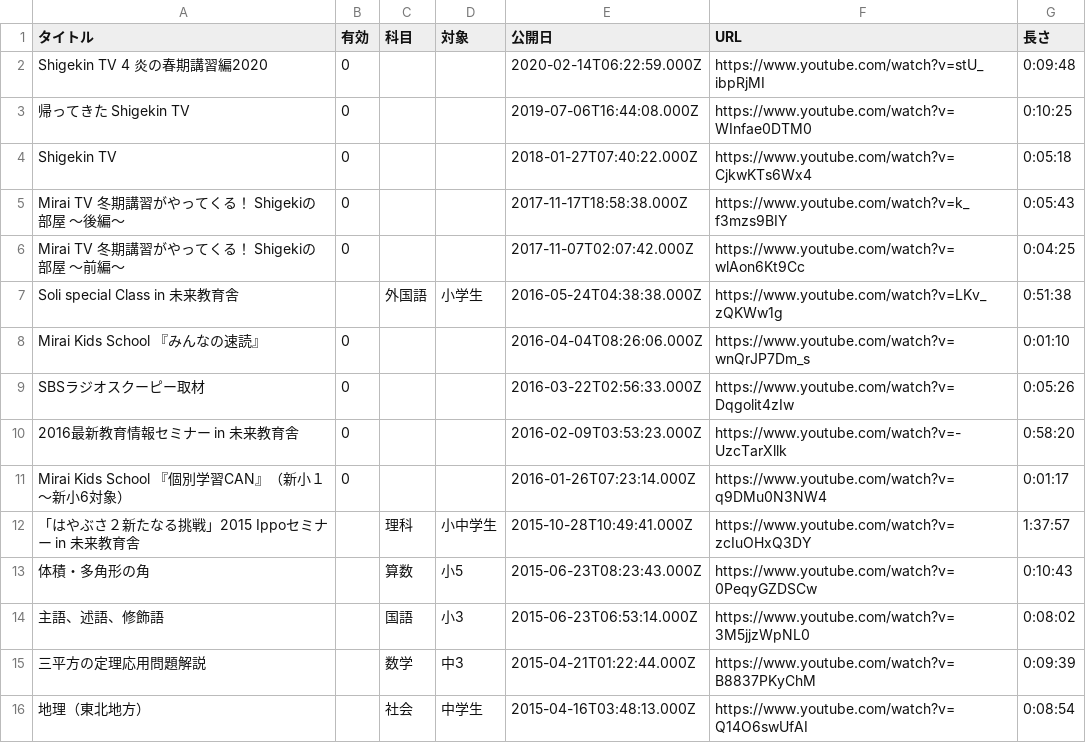
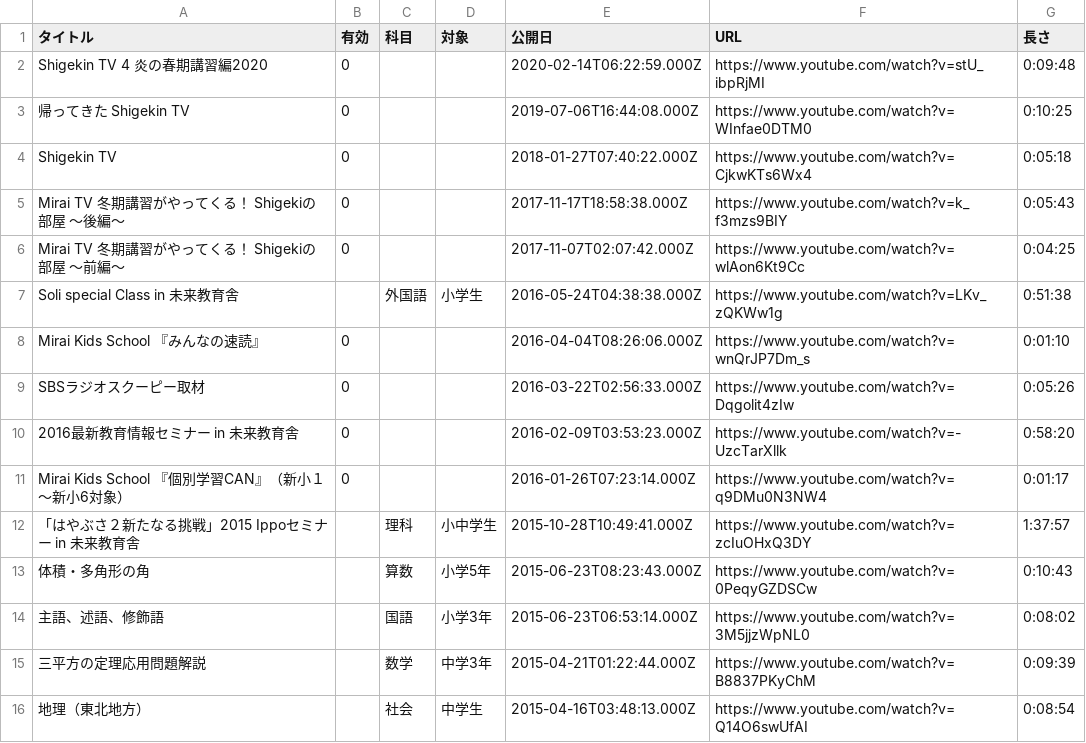
Before and after one commit to code4fukui/timetable, a CSV file: data/miraikyoiku/miraikyoiku.csv, drawn as a sheet.

```diff
--- a/data/miraikyoiku/miraikyoiku.csv
+++ b/data/miraikyoiku/miraikyoiku.csv
@@ -12,5 +12,5 @@ Mirai Kids School 『個別学習CAN』（新小１～新小6対象）,0,,,2016-
 「はやぶさ２新たなる挑戦」2015 Ippoセミナー in 未来教育舎,,理科,小中学生,2015-10-28T10:49:41.000Z,https://www.youtube.com/watch?v=zcIuOHxQ3DY,1:37:57
-体積・多角形の角,,算数,小5,2015-06-23T08:23:43.000Z,https://www.youtube.com/watch?v=0PeqyGZDSCw,0:10:43
-主語、述語、修飾語,,国語,小3,2015-06-23T06:53:14.000Z,https://www.youtube.com/watch?v=3M5jjzWpNL0,0:08:02
-三平方の定理応用問題解説,,数学,中3,2015-04-21T01:22:44.000Z,https://www.youtube.com/watch?v=B8837PKyChM,0:09:39
+体積・多角形の角,,算数,小学5年,2015-06-23T08:23:43.000Z,https://www.youtube.com/watch?v=0PeqyGZDSCw,0:10:43
+主語、述語、修飾語,,国語,小学3年,2015-06-23T06:53:14.000Z,https://www.youtube.com/watch?v=3M5jjzWpNL0,0:08:02
+三平方の定理応用問題解説,,数学,中学3年,2015-04-21T01:22:44.000Z,https://www.youtube.com/watch?v=B8837PKyChM,0:09:39
 地理（東北地方）,,社会,中学生,2015-04-16T03:48:13.000Z,https://www.youtube.com/watch?v=Q14O6swUfAI,0:08:54
```
Also changed, not shown: data/fukuicedjp.csv, 10 other files.
